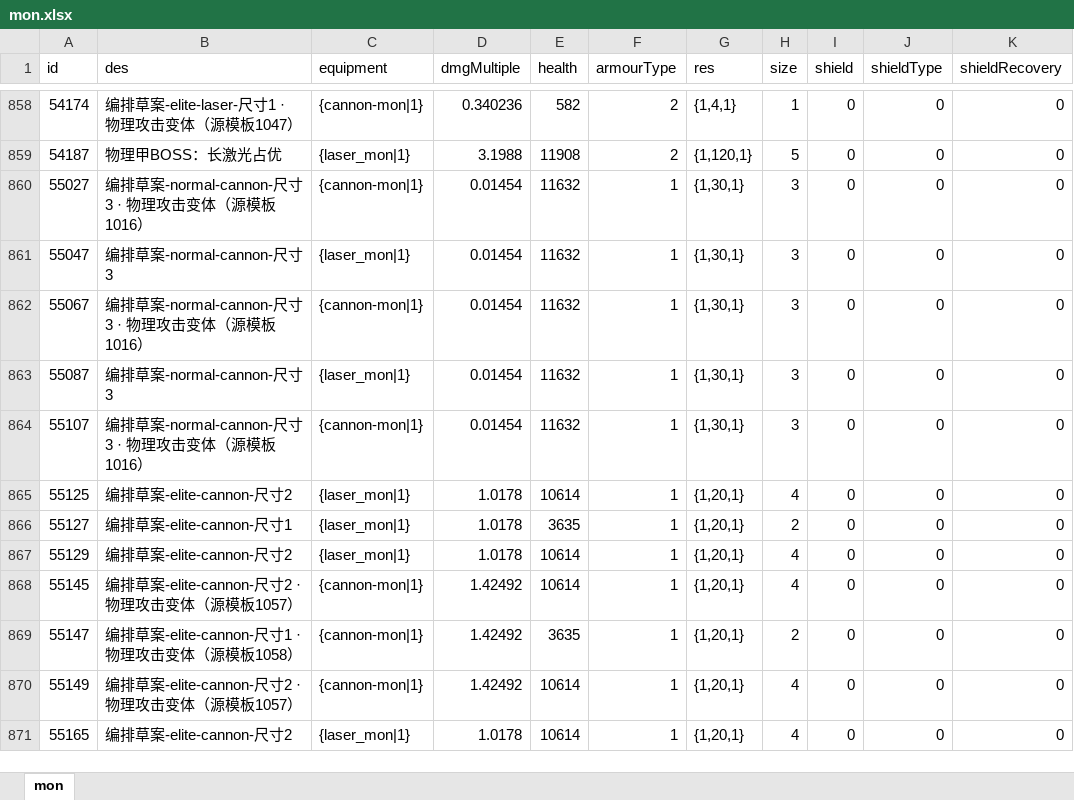
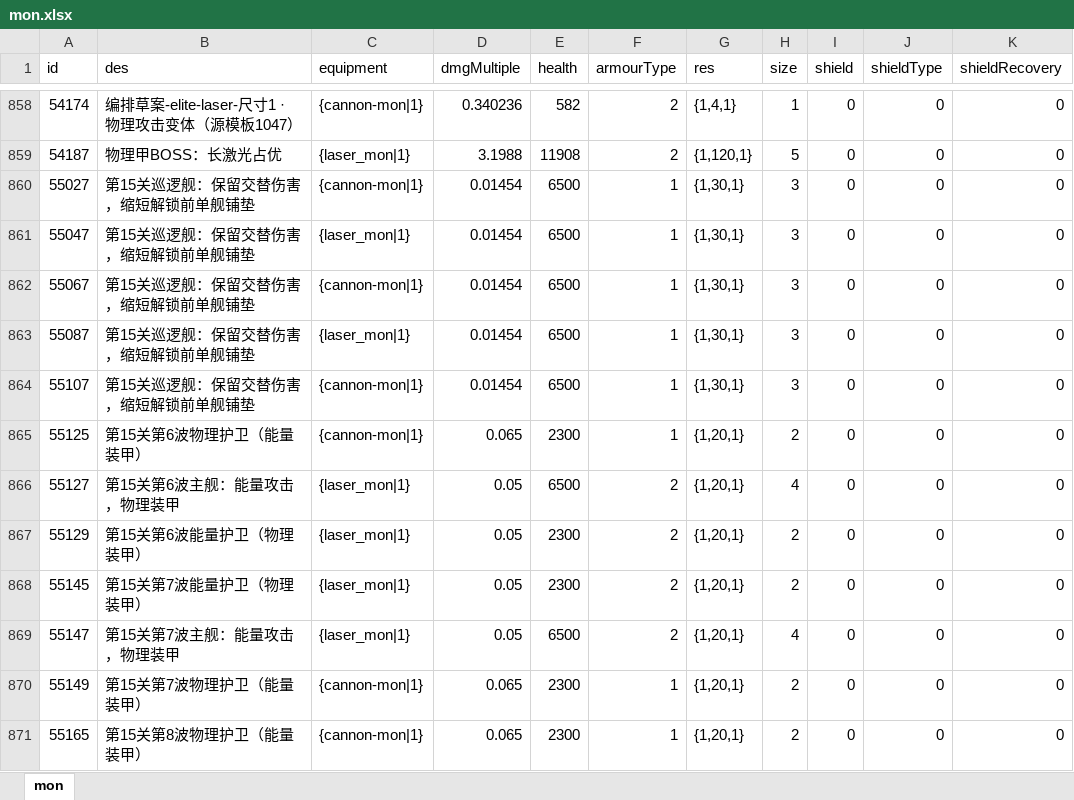
Before and after one commit to rlmclmc2-boop/space_idle, an Excel workbook: space-battleship/config_excel/mon.xlsx, sheet mon, drawn as a sheet; only a part is shown, gaps mark what is left out; values as stored, in another font and other column widths than the file's, no borders; the diff covers the shown part only; the diff names each change by its address in the sheet, - before the commit and + after, or states it on an @@ line.

```diff
--- a/space-battleship/config_excel/mon.xlsx (sheet mon)
+++ b/space-battleship/config_excel/mon.xlsx (sheet mon)
-B860 (des): 编排草案-normal-cannon-尺寸3 · 物理攻击变体（源模板1016）
+B860 (des): 第15关巡逻舰：保留交替伤害，缩短解锁前单舰铺垫
-E860:E864 (health): 11632
+E860:E864 (health): 6500
-B861 (des): 编排草案-normal-cannon-尺寸3
+B861 (des): 第15关巡逻舰：保留交替伤害，缩短解锁前单舰铺垫
-B862 (des): 编排草案-normal-cannon-尺寸3 · 物理攻击变体（源模板1016）
+B862 (des): 第15关巡逻舰：保留交替伤害，缩短解锁前单舰铺垫
-B863 (des): 编排草案-normal-cannon-尺寸3
+B863 (des): 第15关巡逻舰：保留交替伤害，缩短解锁前单舰铺垫
-B864 (des): 编排草案-normal-cannon-尺寸3 · 物理攻击变体（源模板1016）
+B864 (des): 第15关巡逻舰：保留交替伤害，缩短解锁前单舰铺垫
-B865 (des): 编排草案-elite-cannon-尺寸2
+B865 (des): 第15关第6波物理护卫（能量装甲）
-C865 (equipment): {laser_mon|1}
+C865 (equipment): {cannon-mon|1}
-D865 (dmgMultiple): 1.0178
+D865 (dmgMultiple): 0.065
-E865 (health): 10614
+E865 (health): 2300
-H865 (size): 4
+H865 (size): 2
-B866 (des): 编排草案-elite-cannon-尺寸1
+B866 (des): 第15关第6波主舰：能量攻击，物理装甲
-D866:D867 (dmgMultiple): 1.0178
+D866:D867 (dmgMultiple): 0.05
-E866 (health): 3635
+E866 (health): 6500
-F866:F869 (armourType): 1
+F866:F869 (armourType): 2
-H866 (size): 2
+H866 (size): 4
-B867 (des): 编排草案-elite-cannon-尺寸2
+B867 (des): 第15关第6波能量护卫（物理装甲）
-E867:E868 (health): 10614
+E867:E868 (health): 2300
-H867:H868 (size): 4
+H867:H868 (size): 2
-B868 (des): 编排草案-elite-cannon-尺寸2 · 物理攻击变体（源模板1057）
+B868 (des): 第15关第7波能量护卫（物理装甲）
-C868:C869 (equipment): {cannon-mon|1}
+C868:C869 (equipment): {laser_mon|1}
-D868:D869 (dmgMultiple): 1.42492
+D868:D869 (dmgMultiple): 0.05
-B869 (des): 编排草案-elite-cannon-尺寸1 · 物理攻击变体（源模板1058）
+B869 (des): 第15关第7波主舰：能量攻击，物理装甲
-E869 (health): 3635
+E869 (health): 6500
-H869 (size): 2
+H869 (size): 4
-B870 (des): 编排草案-elite-cannon-尺寸2 · 物理攻击变体（源模板1057）
+B870 (des): 第15关第7波物理护卫（能量装甲）
-D870 (dmgMultiple): 1.42492
+D870 (dmgMultiple): 0.065
-E870:E871 (health): 10614
+E870:E871 (health): 2300
-H870:H871 (size): 4
+H870:H871 (size): 2
-B871 (des): 编排草案-elite-cannon-尺寸2
+B871 (des): 第15关第8波物理护卫（能量装甲）
-C871 (equipment): {laser_mon|1}
+C871 (equipment): {cannon-mon|1}
-D871 (dmgMultiple): 1.0178
+D871 (dmgMultiple): 0.065
```
Also changed, not shown: 12 edited cells elsewhere in this sheet, space-battleship/config_excel/monGroup.xlsx, 6 other files.
